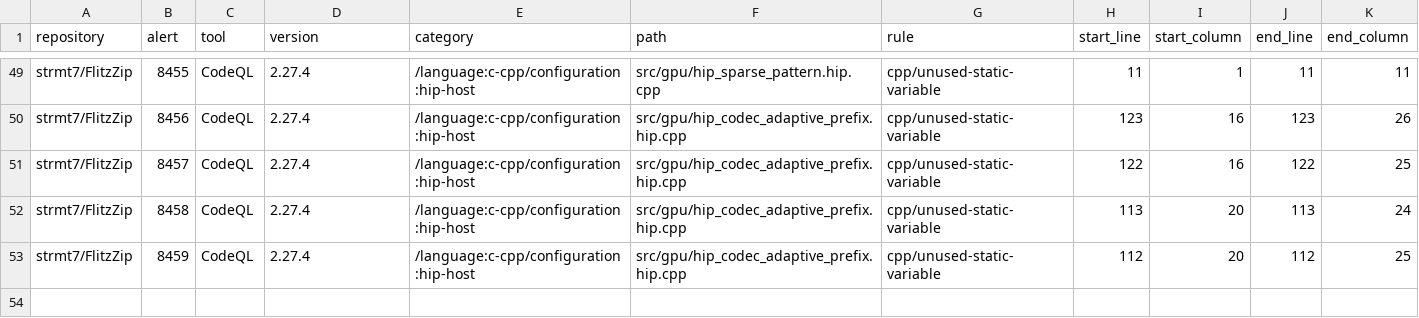
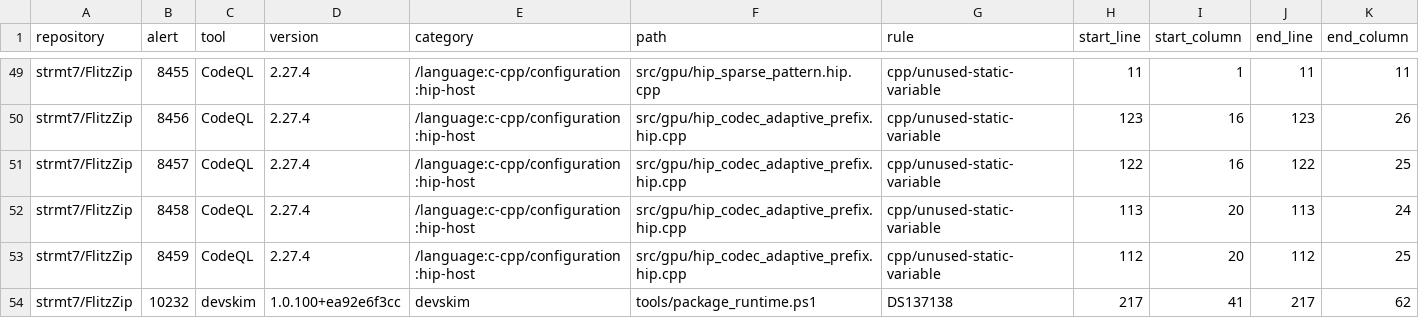
Before and after one commit to strmt7/FlitzZip, a CSV file: .github/scanner-false-positive-reviews.csv, drawn as a sheet; only a part is shown, gaps mark what is left out; rows hold the shown columns only; the diff names each change by its address in the sheet, - before the commit and + after, or states it on an @@ line.

Commit message:
Bind the WiX XML namespace review to its actual scanner report
Record alert 10232 as the individually proven XML namespace false positive, bound to its exact source, location, DevSkim identity and packaging/test context. Retain raw reports and all scanner coverage. The URI is an XML identifier consumed by CPack/WiX, not an HTTP operation.

All nine selected review contracts passed, including frozen preflight and context-expiry regressions. The separate native qualification remains failed: 26 memory-admission errors and two cancellation assertions with swallowed underlying errors require investigation; no native pass or release readiness is claimed.

```diff
--- a/.github/scanner-false-positive-reviews.csv
+++ b/.github/scanner-false-positive-reviews.csv
+row 54: strmt7/FlitzZip | 10232 | devskim | 1.0.100+ea92e6f3cc | devskim | tools/package_runtime.ps1 | DS137138 | 217 | 41 | 217 | 62
```
Also changed, not shown: 1 other file.
